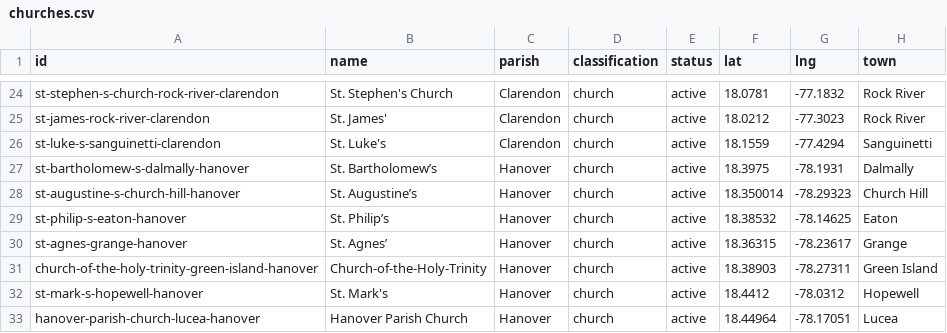
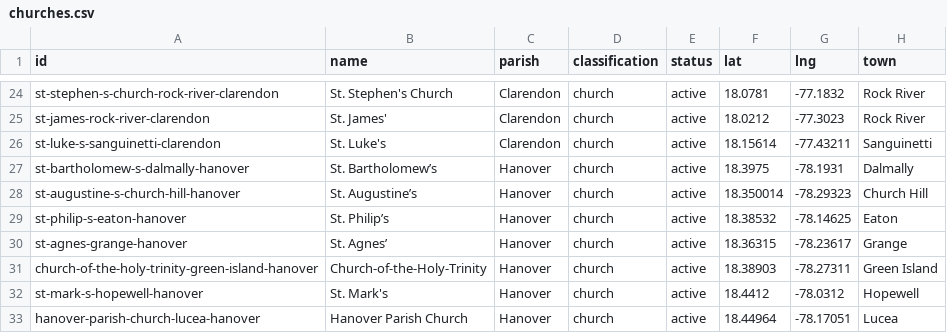
Before and after one commit to kwierenga/Anglican-Churches-in-Jamaica, a CSV file: data/churches.csv, drawn as a sheet; only a part is shown, gaps mark what is left out.

```diff
--- a/data/churches.csv
+++ b/data/churches.csv
@@ -25,3 +25,3 @@ st-stephen-s-church-rock-river-clarendon,St. Stephen's Church,Clarendon,church,a
 st-james-rock-river-clarendon,St. James',Clarendon,church,active,18.0212,-77.3023,Rock River
-st-luke-s-sanguinetti-clarendon,St. Luke's,Clarendon,church,active,18.1559,-77.4294,Sanguinetti
+st-luke-s-sanguinetti-clarendon,St. Luke's,Clarendon,church,active,18.15614,-77.43211,Sanguinetti
 st-bartholomew-s-dalmally-hanover,St. Bartholomew’s,Hanover,church,active,18.3975,-78.1931,Dalmally
```
